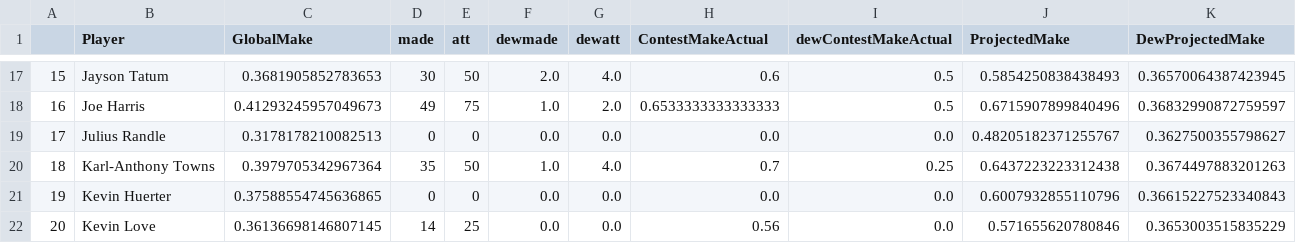
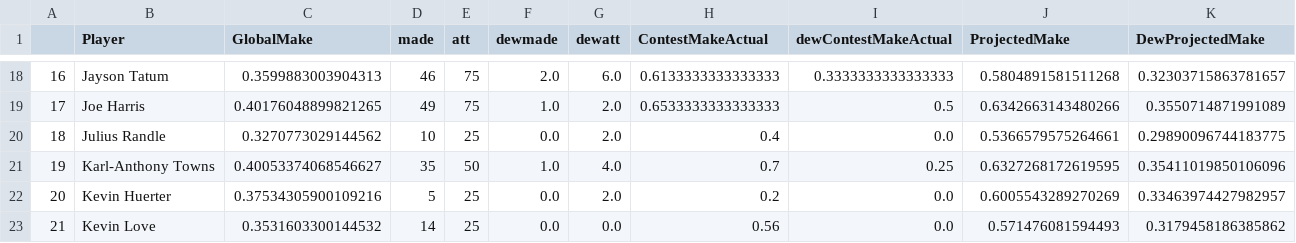
Before and after one commit to SereneChongtrakulAngstrom/ImperialSim, a CSV file: ModelledData.csv, drawn as a sheet; only a part is shown, gaps mark what is left out; addresses are those after the commit; the diff covers the shown part only; the diff names each change by its address in the sheet, - before the commit and + after, or states it on an @@ line.

```diff
--- a/ModelledData.csv
+++ b/ModelledData.csv
@@ column A renumbered from row 16 down @@
-C18 (GlobalMake): 0.3681905852783653
+C18 (GlobalMake): 0.3599883003904313
-D18 (made): 30
+D18 (made): 46
-E18 (att): 50
+E18 (att): 75
-G18 (dewatt): 4.0
+G18 (dewatt): 6.0
-H18 (ContestMakeActual): 0.6
+H18 (ContestMakeActual): 0.6133333333333333
-I18 (dewContestMakeActual): 0.5
+I18 (dewContestMakeActual): 0.3333333333333333
-J18 (ProjectedMake): 0.5854250838438493
+J18 (ProjectedMake): 0.5804891581511268
-K18 (DewProjectedMake): 0.36570064387423945
+K18 (DewProjectedMake): 0.32303715863781657
-C19 (GlobalMake): 0.41293245957049673
+C19 (GlobalMake): 0.40176048899821265
-J19 (ProjectedMake): 0.6715907899840496
+J19 (ProjectedMake): 0.6342663143480266
-K19 (DewProjectedMake): 0.36832990872759597
+K19 (DewProjectedMake): 0.3550714871991089
-C20 (GlobalMake): 0.3178178210082513
+C20 (GlobalMake): 0.3270773029144562
-D20 (made): 0
+D20 (made): 10
-E20 (att): 0
+E20 (att): 25
-G20 (dewatt): 0.0
+G20 (dewatt): 2.0
-H20 (ContestMakeActual): 0.0
+H20 (ContestMakeActual): 0.4
-J20 (ProjectedMake): 0.48205182371255767
+J20 (ProjectedMake): 0.5366579575264661
-K20 (DewProjectedMake): 0.3627500355798627
+K20 (DewProjectedMake): 0.29890096744183775
-C21 (GlobalMake): 0.3979705342967364
+C21 (GlobalMake): 0.40053374068546627
-J21 (ProjectedMake): 0.6437223223312438
+J21 (ProjectedMake): 0.6327268172619595
-K21 (DewProjectedMake): 0.3674497883201263
+K21 (DewProjectedMake): 0.35411019850106096
-C22 (GlobalMake): 0.37588554745636865
+C22 (GlobalMake): 0.37534305900109216
-D22 (made): 0
+D22 (made): 5
-E22 (att): 0
+E22 (att): 25
-G22 (dewatt): 0.0
+G22 (dewatt): 2.0
-H22 (ContestMakeActual): 0.0
+H22 (ContestMakeActual): 0.2
-J22 (ProjectedMake): 0.6007932855110796
+J22 (ProjectedMake): 0.6005543289270269
-K22 (DewProjectedMake): 0.36615227523340843
+K22 (DewProjectedMake): 0.33463974427982957
-C23 (GlobalMake): 0.36136698146807145
+C23 (GlobalMake): 0.3531603300144532
-J23 (ProjectedMake): 0.571655620780846
+J23 (ProjectedMake): 0.571476081594493
-K23 (DewProjectedMake): 0.3653003515835229
+K23 (DewProjectedMake): 0.3179458186385862
```
Also changed, not shown: 3 added rows and 107 edited cells elsewhere in this file, 2 other files.
